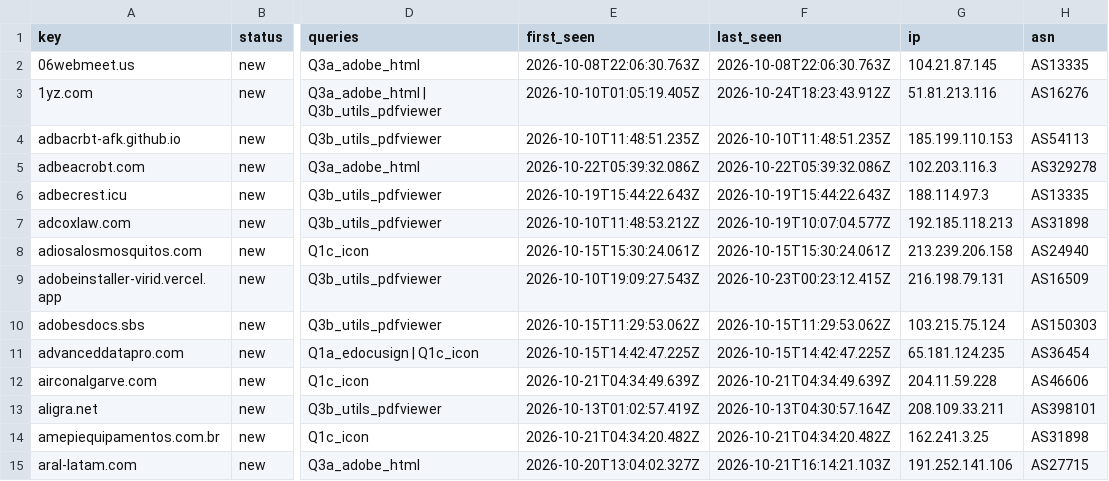
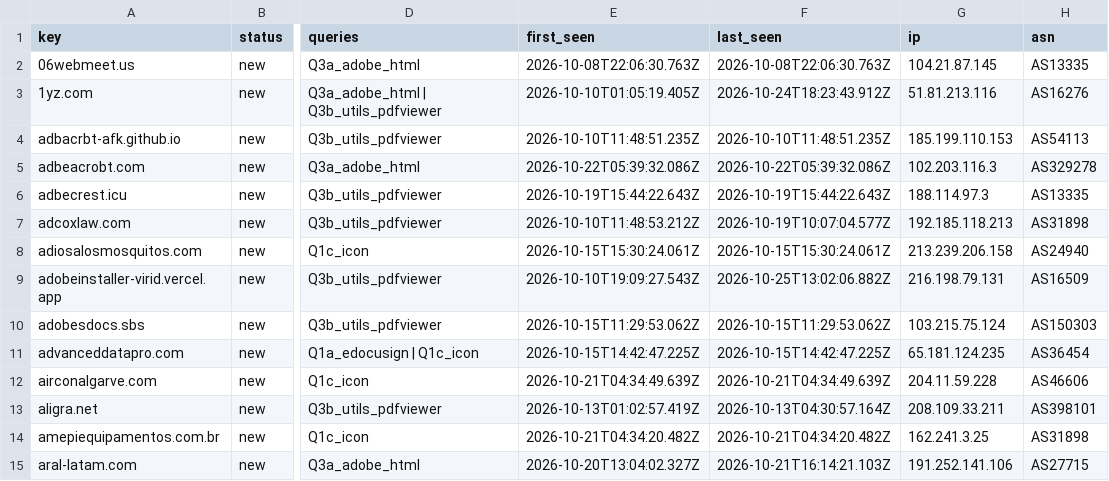
Before and after one commit to nullwhire/Csuite-collector, a CSV file: iocs.csv, drawn as a sheet; only a part is shown, gaps mark what is left out; the diff covers the shown part only; the diff names each change by its address in the sheet, - before the commit and + after, or states it on an @@ line.

```diff
--- a/iocs.csv
+++ b/iocs.csv
-F9 (last_seen): 2026-10-23T00:23:12.415Z
+F9 (last_seen): 2026-10-25T13:02:06.882Z
```
Also changed, not shown: 4 edited cells elsewhere in this file, 2 other files.
